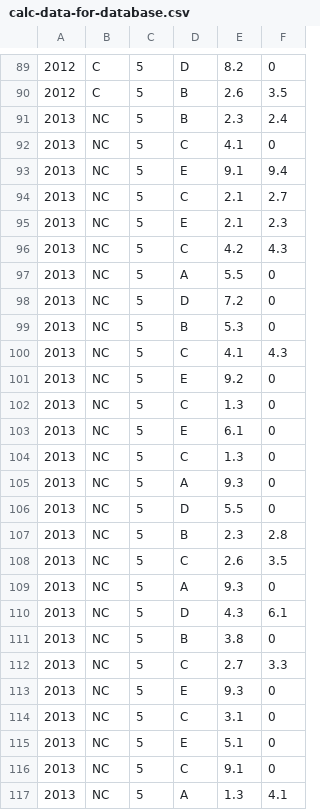
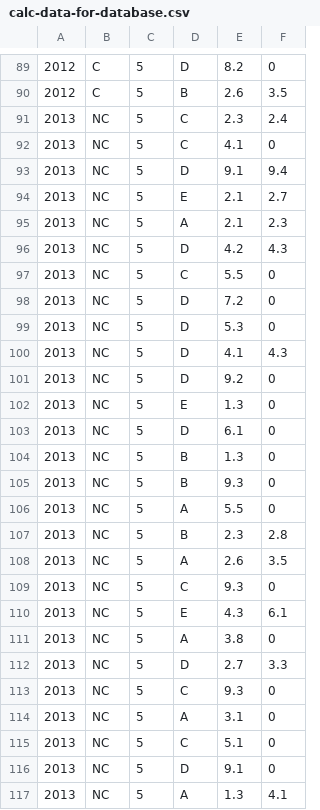
Before and after one commit to camfpli2/calculus-bc-database, a CSV file: calc-data-for-database.csv, drawn as a sheet; only a part is shown, gaps mark what is left out; the diff covers the shown part only.

Commit message:
Update calc-data-for-database.csv

```diff
--- a/calc-data-for-database.csv
+++ b/calc-data-for-database.csv
@@ -90,28 +90,28 @@
 2012,C,5,B,2.6,3.5
-2013,NC,5,B,2.3,2.4
+2013,NC,5,C,2.3,2.4
 2013,NC,5,C,4.1,0
-2013,NC,5,E,9.1,9.4
-2013,NC,5,C,2.1,2.7
-2013,NC,5,E,2.1,2.3
-2013,NC,5,C,4.2,4.3
+2013,NC,5,D,9.1,9.4
+2013,NC,5,E,2.1,2.7
+2013,NC,5,A,2.1,2.3
+2013,NC,5,D,4.2,4.3
+2013,NC,5,C,5.5,0
+2013,NC,5,D,7.2,0
+2013,NC,5,D,5.3,0
+2013,NC,5,D,4.1,4.3
+2013,NC,5,D,9.2,0
+2013,NC,5,E,1.3,0
+2013,NC,5,D,6.1,0
+2013,NC,5,B,1.3,0
+2013,NC,5,B,9.3,0
 2013,NC,5,A,5.5,0
-2013,NC,5,D,7.2,0
-2013,NC,5,B,5.3,0
-2013,NC,5,C,4.1,4.3
-2013,NC,5,E,9.2,0
-2013,NC,5,C,1.3,0
-2013,NC,5,E,6.1,0
-2013,NC,5,C,1.3,0
-2013,NC,5,A,9.3,0
-2013,NC,5,D,5.5,0
 2013,NC,5,B,2.3,2.8
-2013,NC,5,C,2.6,3.5
-2013,NC,5,A,9.3,0
-2013,NC,5,D,4.3,6.1
-2013,NC,5,B,3.8,0
-2013,NC,5,C,2.7,3.3
-2013,NC,5,E,9.3,0
-2013,NC,5,C,3.1,0
-2013,NC,5,E,5.1,0
-2013,NC,5,C,9.1,0
+2013,NC,5,A,2.6,3.5
+2013,NC,5,C,9.3,0
+2013,NC,5,E,4.3,6.1
+2013,NC,5,A,3.8,0
+2013,NC,5,D,2.7,3.3
+2013,NC,5,C,9.3,0
+2013,NC,5,A,3.1,0
+2013,NC,5,C,5.1,0
+2013,NC,5,D,9.1,0
 2013,NC,5,A,1.3,4.1
```
Also changed, not shown: 13 edited cells elsewhere in this file.
